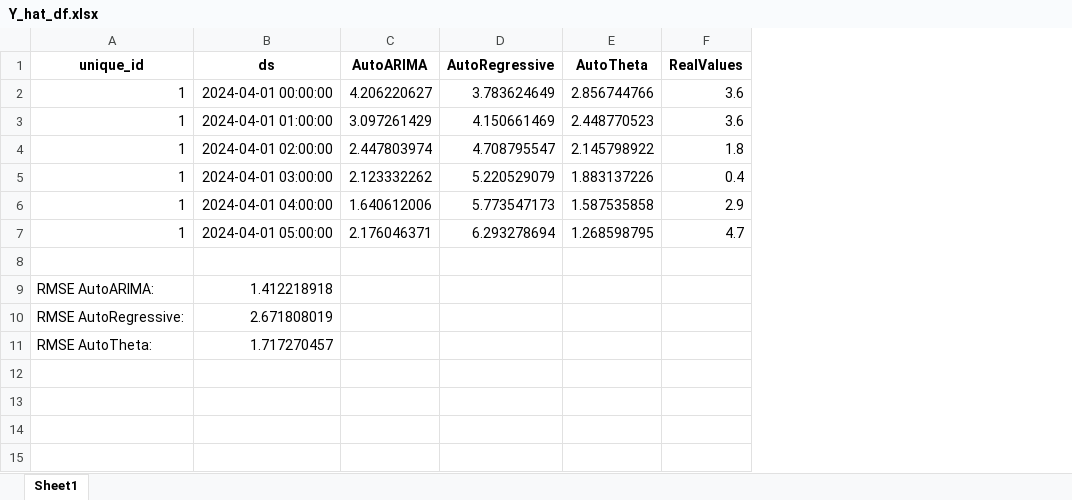
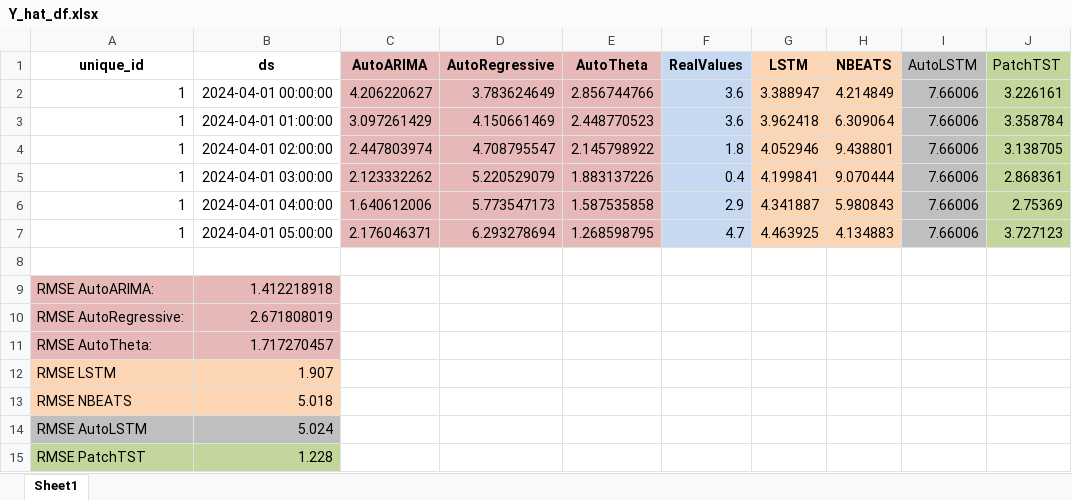
Before and after one commit to LGsus20/Weather-Forecasting-Scraping, an Excel workbook: Forecasting_Code/Y_hat_df.xlsx, sheet Sheet1, drawn as a sheet; values as stored, in another font and other column widths than the file's, no borders; the diff names each change by its address in the sheet, - before the commit and + after, or states it on an @@ line.

```diff
--- a/Forecasting_Code/Y_hat_df.xlsx (sheet Sheet1)
+++ b/Forecasting_Code/Y_hat_df.xlsx (sheet Sheet1)
+column G (LSTM), rows 2-7: 3.388947 | 3.962418 | 4.052946 | 4.199841 | 4.341887 | 4.463925
+column H (NBEATS), rows 2-7: 4.214849 | 6.309064 | 9.438801 | 9.070444 | 5.980843 | 4.134883
+column I (AutoLSTM), rows 2-7: all 7.66006
+column J (PatchTST), rows 2-7: 3.226161 | 3.358784 | 3.138705 | 2.868361 | 2.75369 | 3.727123
-C1:E7 fill: none
+C1:E7 fill: #E6B9B8
-F1:F7 fill: none
+F1:F7 fill: #C6D9F1
-A9:B11 fill: none
+A9:B11 fill: #E6B9B8
+row 12: RMSE LSTM | 1.907
+row 13: RMSE NBEATS | 5.018
+row 14: RMSE AutoLSTM | 5.024
+row 15: RMSE PatchTST | 1.228
```
Also changed, not shown: 5 other files.
